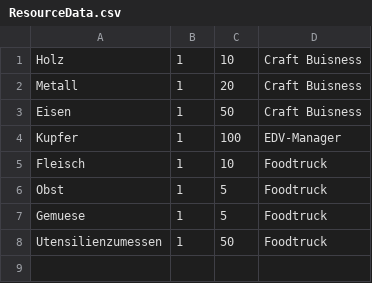
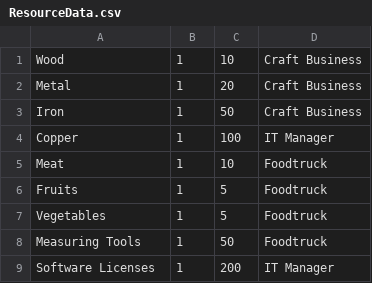
Before and after one commit to Pikmon-Nightvee/CompanyGame, a CSV file: StockmarketCompanyGame/DataCSV/ResourceData/ResourceData.csv, drawn as a sheet.

```diff
--- a/StockmarketCompanyGame/DataCSV/ResourceData/ResourceData.csv
+++ b/StockmarketCompanyGame/DataCSV/ResourceData/ResourceData.csv
@@ -1,8 +1,9 @@
-Holz,1,10,Craft Buisness
-Metall,1,20,Craft Buisness
-Eisen,1,50,Craft Buisness
-Kupfer,1,100,EDV-Manager
-Fleisch,1,10,Foodtruck
-Obst,1,5,Foodtruck
-Gemuese,1,5,Foodtruck
-Utensilienzumessen,1,50,Foodtruck
+Wood,1,10,Craft Business
+Metal,1,20,Craft Business
+Iron,1,50,Craft Business
+Copper,1,100,IT Manager
+Meat,1,10,Foodtruck
+Fruits,1,5,Foodtruck
+Vegetables,1,5,Foodtruck
+Measuring Tools,1,50,Foodtruck
+Software Licenses,1,200,IT Manager
```
Also changed, not shown: StockmarketCompanyGame/DataCSV/EquipmentData/MachineNotBought.csv, StockmarketCompanyGame/DataCSV/EquipmentData/MachinesData.csv, 12 other files.
